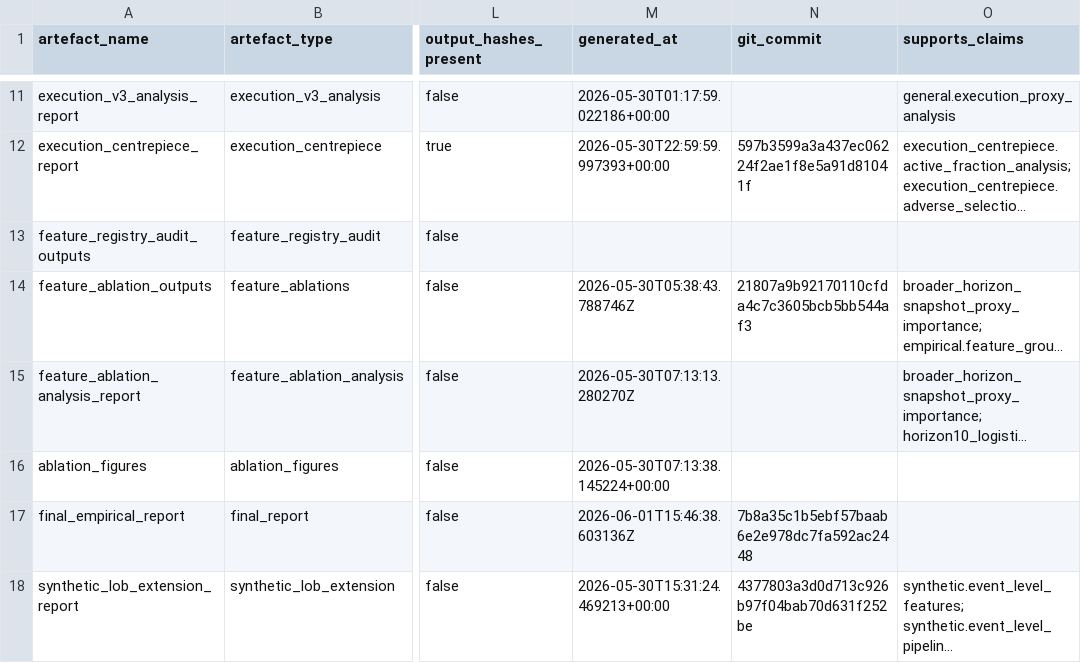
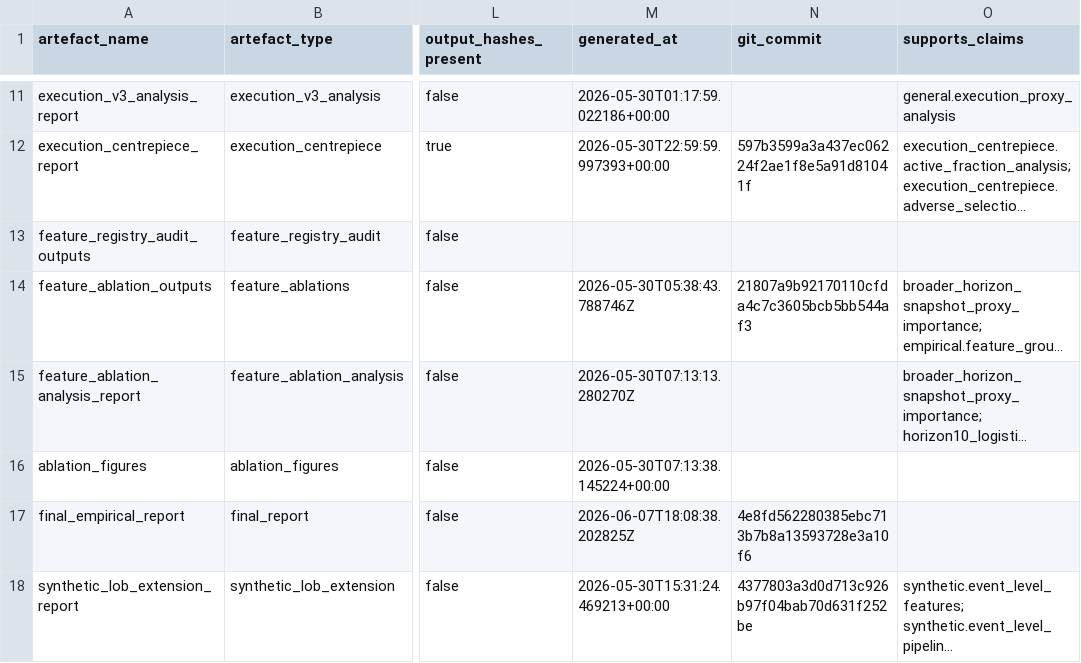
Before and after one commit to anannyenaik/chronos-lob, a CSV file: reports/evidence_pack/artefact_inventory.csv, drawn as a sheet; only a part is shown, gaps mark what is left out; long unchanged cells end in …; the diff covers the shown part only; the diff names each change by its address in the sheet, - before the commit and + after, or states it on an @@ line.

```diff
--- a/reports/evidence_pack/artefact_inventory.csv
+++ b/reports/evidence_pack/artefact_inventory.csv
-M17 (generated_at): 2026-06-01T15:46:38.603136Z
+M17 (generated_at): 2026-06-07T18:08:38.202825Z
-N17 (git_commit): 7b8a35c1b5ebf57baab6e2e978dc7fa592ac2448
+N17 (git_commit): 4e8fd562280385ebc713b7b8a13593728e3a10f6
```
Also changed, not shown: 13 edited cells elsewhere in this file, 20 other files.
